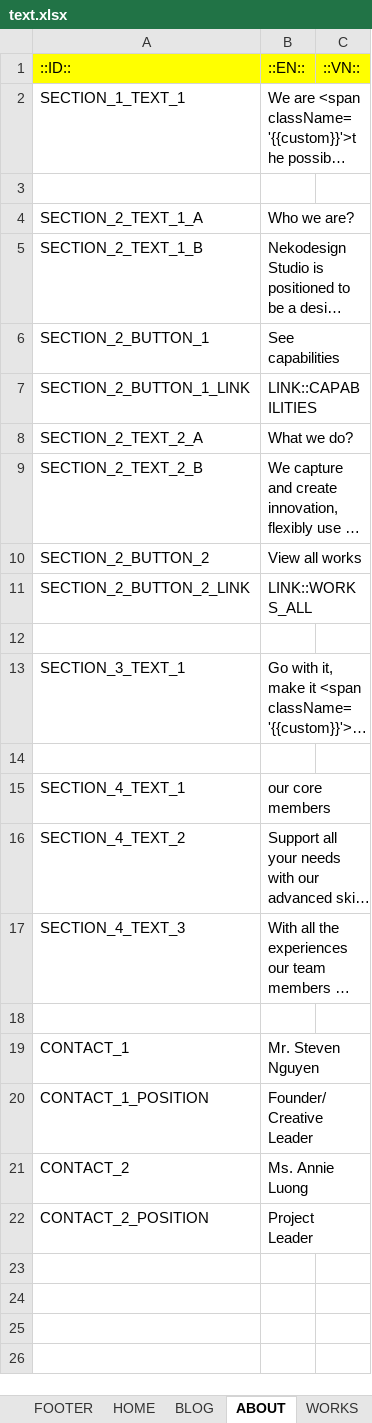
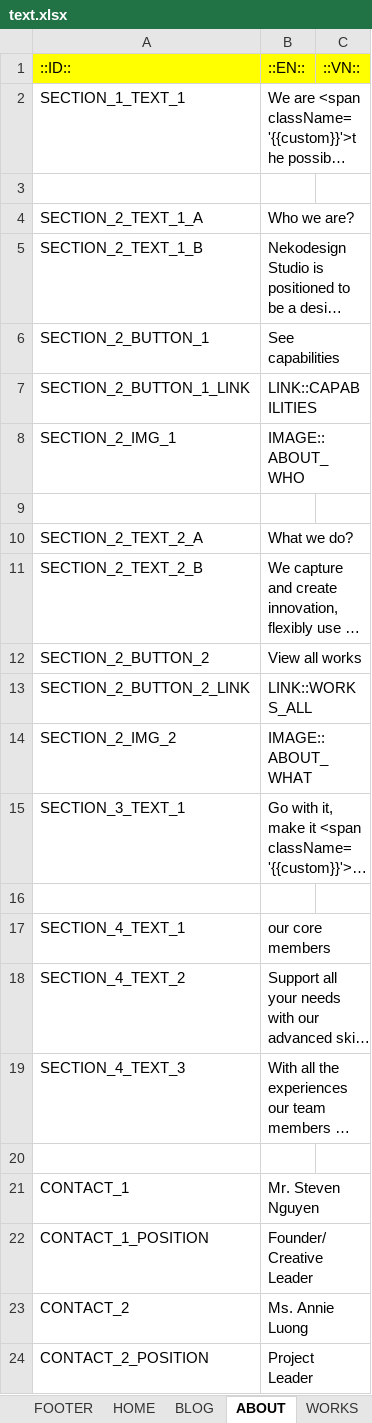
Before and after one commit to lcd11001/neko_website, an Excel workbook: data/text.xlsx, sheet ABOUT, drawn as a sheet; long unchanged cells end in …; values as stored, in another font and other column widths than the file's, no borders; addresses are those after the commit; the diff names each change by its address in the sheet, - before the commit and + after, or states it on an @@ line.

Commit message:
+ about

```diff
--- a/data/text.xlsx (sheet ABOUT)
+++ b/data/text.xlsx (sheet ABOUT)
+row 8: SECTION_2_IMG_1 | IMAGE::ABOUT_WHO
+row 9: (empty)
-row 14: (empty)
+row 14: SECTION_2_IMG_2 | IMAGE::ABOUT_WHAT
```
Also changed, not shown: sheet IMAGE, 3 other files.
